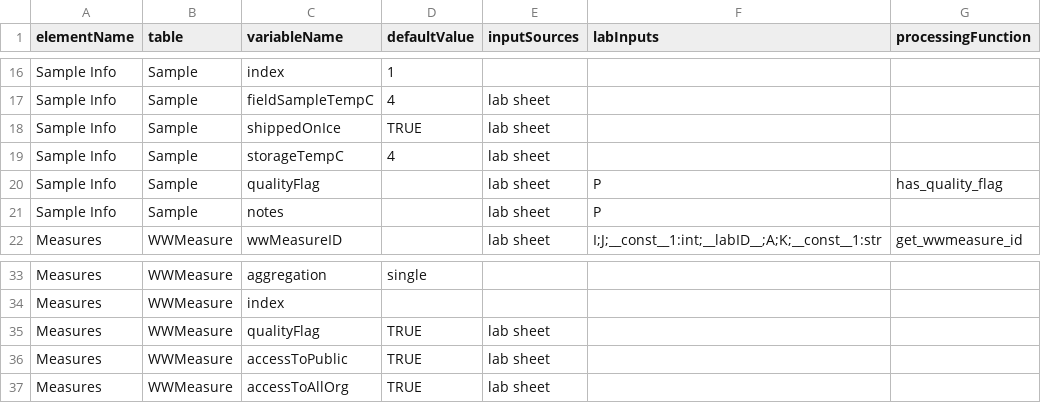
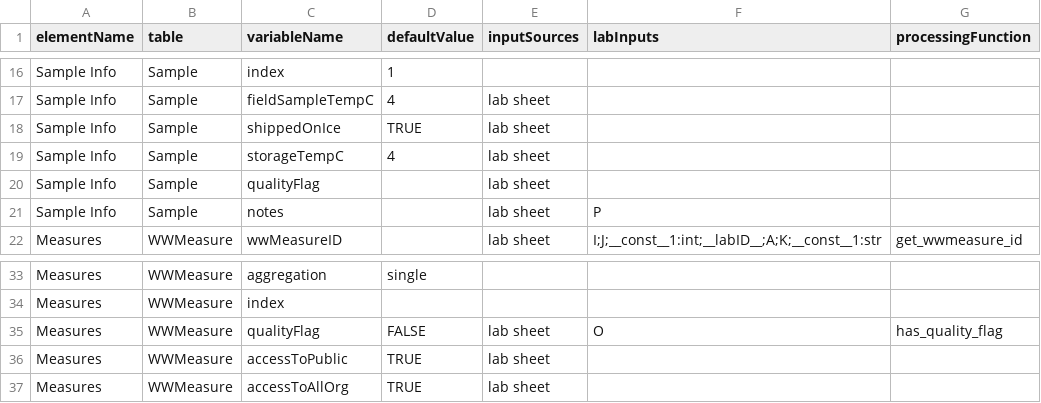
Before and after one commit to modelEAU/ODM-Import, a CSV file: wbe_odm/odm_mappers/modeleau_map.csv, drawn as a sheet; only a part is shown, gaps mark what is left out.

```diff
--- a/wbe_odm/odm_mappers/modeleau_map.csv
+++ b/wbe_odm/odm_mappers/modeleau_map.csv
@@ -19,3 +19,3 @@ Sample Info,Sample,shippedOnIce,TRUE,lab sheet,,
 Sample Info,Sample,storageTempC,4,lab sheet,,
-Sample Info,Sample,qualityFlag,,lab sheet,P,has_quality_flag
+Sample Info,Sample,qualityFlag,,lab sheet,,
 Sample Info,Sample,notes,,lab sheet,P,
@@ -34,3 +34,3 @@ Measures,WWMeasure,aggregation,single,,,
 Measures,WWMeasure,index,,,,
-Measures,WWMeasure,qualityFlag,TRUE,lab sheet,,
+Measures,WWMeasure,qualityFlag,FALSE,lab sheet,O,has_quality_flag
 Measures,WWMeasure,accessToPublic,TRUE,lab sheet,,
```
Also changed, not shown: wbe_odm/odm_mappers/mcgill_map.csv, 3 other files.
